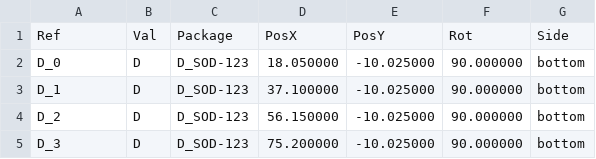
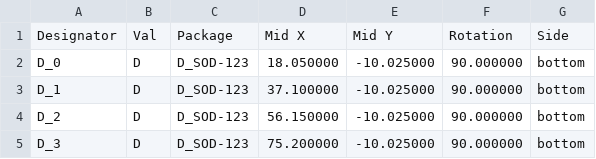
Before and after one commit to serialx/upglider-pcb, a CSV file: assembly/keyboard-all-pos.csv, drawn as a sheet; only a part is shown; removed rows and columns are numbered as before the commit, all else as after; the diff names each change by its address in the sheet, - before the commit and + after, or states it on an @@ line.

```diff
--- a/assembly/keyboard-all-pos.csv
+++ b/assembly/keyboard-all-pos.csv
-row 1: Ref | Val | Package | PosX | PosY | Rot | Side
+row 1: Designator | Val | Package | Mid X | Mid Y | Rotation | Side
```
Also changed, not shown: 17 other files.
